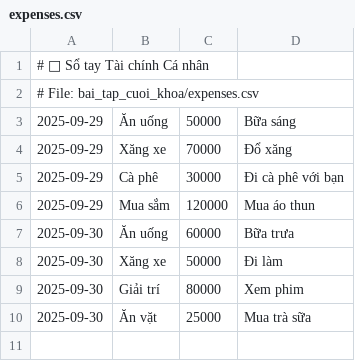
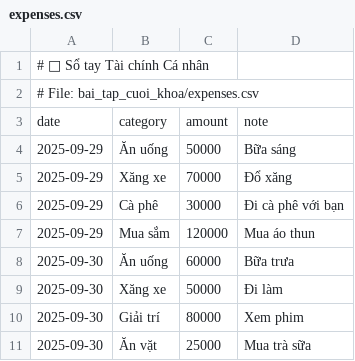
Before and after one commit to TrungNguyen4325/baithicodegym, a CSV file: expenses.csv, drawn as a sheet.

```diff
--- a/expenses.csv
+++ b/expenses.csv
@@ -2,2 +2,3 @@
 # File: bai_tap_cuoi_khoa/expenses.csv
+date,category,amount,note
 2025-09-29,Ăn uống,50000,Bữa sáng
```
